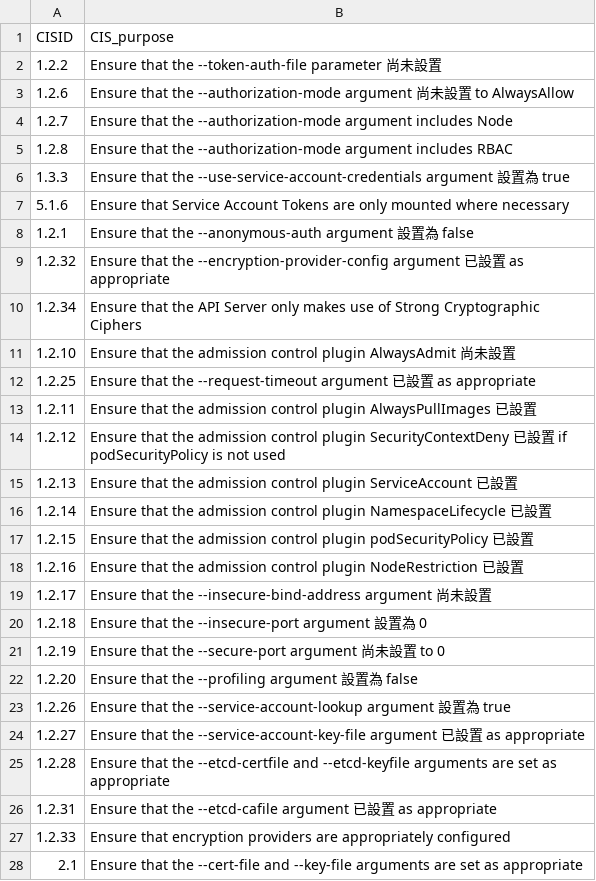
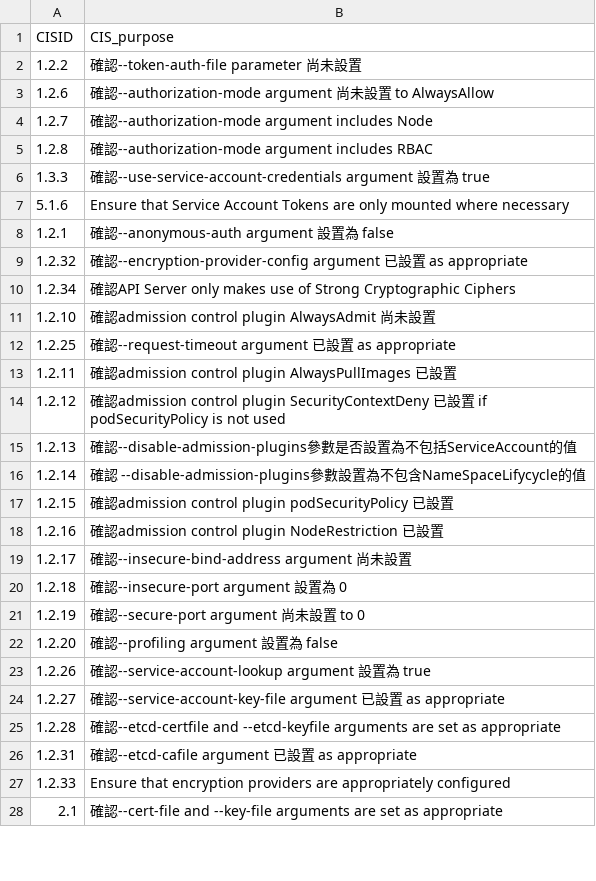
Before and after one commit to ellisliou/kubecls, a CSV file: CIS report template_1120718.csv, drawn as a sheet; only a part is shown; the diff covers the shown part only.

```diff
--- a/CIS report template_1120718.csv
+++ b/CIS report template_1120718.csv
@@ -1,28 +1,28 @@
 CISID,CIS_purpose
-1.2.2,Ensure that the --token-auth-file parameter 尚未設置
-1.2.6,Ensure that the --authorization-mode argument 尚未設置 to AlwaysAllow
-1.2.7,Ensure that the --authorization-mode argument includes Node
-1.2.8,Ensure that the --authorization-mode argument includes RBAC
-1.3.3,Ensure that the --use-service-account-credentials argument 設置為 true
+1.2.2,確認--token-auth-file parameter 尚未設置
+1.2.6,確認--authorization-mode argument 尚未設置 to AlwaysAllow
+1.2.7,確認--authorization-mode argument includes Node
+1.2.8,確認--authorization-mode argument includes RBAC
+1.3.3,確認--use-service-account-credentials argument 設置為 true
 5.1.6,Ensure that Service Account Tokens are only mounted where necessary
-1.2.1,Ensure that the --anonymous-auth argument 設置為 false
-1.2.32,Ensure that the --encryption-provider-config argument 已設置 as appropriate
-1.2.34,Ensure that the API Server only makes use of Strong Cryptographic Ciphers
-1.2.10,Ensure that the admission control plugin AlwaysAdmit 尚未設置
-1.2.25,Ensure that the --request-timeout argument 已設置 as appropriate
-1.2.11,Ensure that the admission control plugin AlwaysPullImages 已設置
-1.2.12,Ensure that the admission control plugin SecurityContextDeny 已設置 if podSecurityPolicy is not used
-1.2.13,Ensure that the admission control plugin ServiceAccount 已設置
-1.2.14,Ensure that the admission control plugin NamespaceLifecycle 已設置
-1.2.15,Ensure that the admission control plugin podSecurityPolicy 已設置
-1.2.16,Ensure that the admission control plugin NodeRestriction 已設置
-1.2.17,Ensure that the --insecure-bind-address argument 尚未設置
-1.2.18,Ensure that the --insecure-port argument 設置為 0
-1.2.19,Ensure that the --secure-port argument 尚未設置 to 0
-1.2.20,Ensure that the --profiling argument 設置為 false
-1.2.26,Ensure that the --service-account-lookup argument 設置為 true
-1.2.27,Ensure that the --service-account-key-file argument 已設置 as appropriate
-1.2.28,Ensure that the --etcd-certfile and --etcd-keyfile arguments are set as appropriate
-1.2.31,Ensure that the --etcd-cafile argument 已設置 as appropriate
+1.2.1,確認--anonymous-auth argument 設置為 false
+1.2.32,確認--encryption-provider-config argument 已設置 as appropriate
+1.2.34,確認API Server only makes use of Strong Cryptographic Ciphers
+1.2.10,確認admission control plugin AlwaysAdmit 尚未設置
+1.2.25,確認--request-timeout argument 已設置 as appropriate
+1.2.11,確認admission control plugin AlwaysPullImages 已設置
+1.2.12,確認admission control plugin SecurityContextDeny 已設置 if podSecurityPolicy is not used
+1.2.13,確認--disable-admission-plugins參數是否設置為不包括ServiceAccount的值
+1.2.14,確認 --disable-admission-plugins參數設置為不包含NameSpaceLifycycle的值
+1.2.15,確認admission control plugin podSecurityPolicy 已設置
+1.2.16,確認admission control plugin NodeRestriction 已設置
+1.2.17,確認--insecure-bind-address argument 尚未設置
+1.2.18,確認--insecure-port argument 設置為 0
+1.2.19,確認--secure-port argument 尚未設置 to 0
+1.2.20,確認--profiling argument 設置為 false
+1.2.26,確認--service-account-lookup argument 設置為 true
+1.2.27,確認--service-account-key-file argument 已設置 as appropriate
+1.2.28,確認--etcd-certfile and --etcd-keyfile arguments are set as appropriate
+1.2.31,確認--etcd-cafile argument 已設置 as appropriate
 1.2.33,Ensure that encryption providers are appropriately configured
-2.1,Ensure that the --cert-file and --key-file arguments are set as appropriate
+2.1,確認--cert-file and --key-file arguments are set as appropriate
```
Also changed, not shown: 67 edited cells elsewhere in this file, output.csv, 16 other files.
